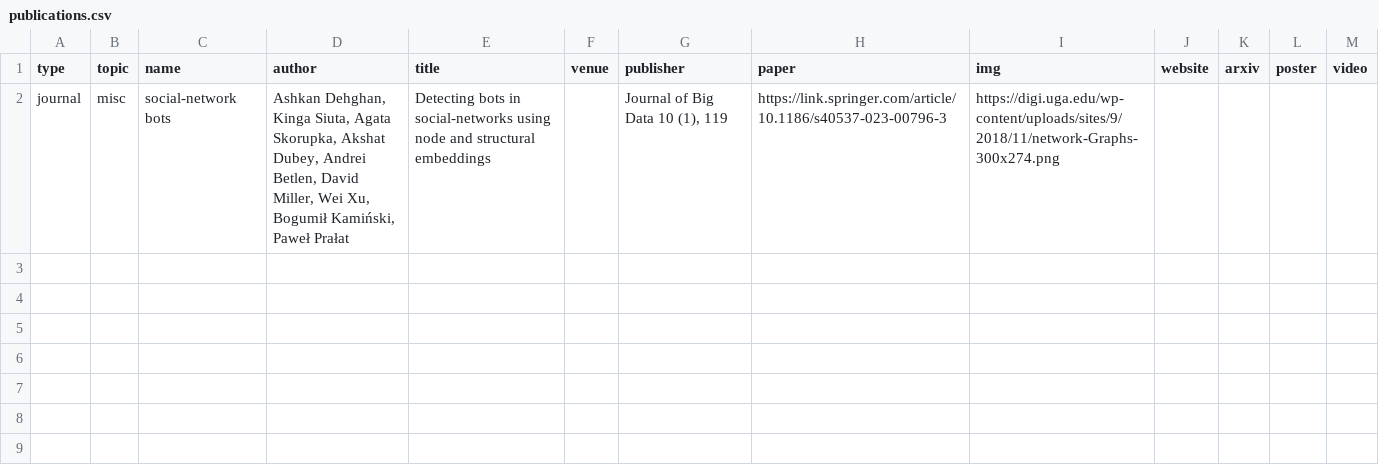
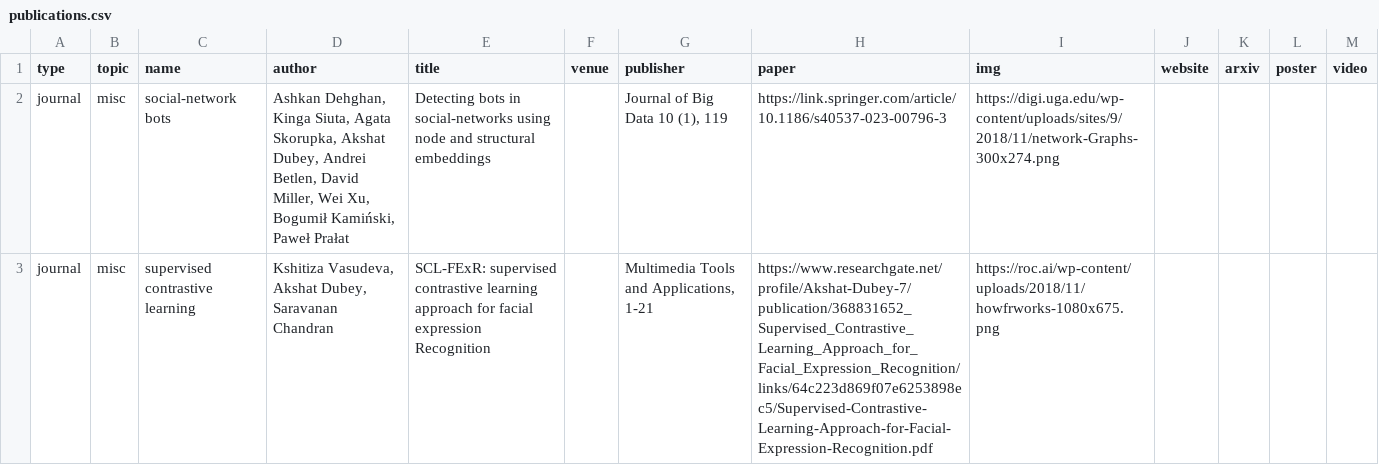
Before and after one commit to dubeyakshat07/dubeyakshat07.github.io, a CSV file: _data/publications.csv, drawn as a sheet.

Commit message:
Update publications.csv

```diff
--- a/_data/publications.csv
+++ b/_data/publications.csv
@@ -2 +2,3 @@ type,topic,name,author,title,venue,publisher,paper,img,website,arxiv,poster,vide
 journal,misc,social-network bots,"Ashkan Dehghan, Kinga Siuta, Agata Skorupka, Akshat Dubey, Andrei Betlen, David Miller, Wei Xu, Bogumił Kamiński, Paweł Prałat",Detecting bots in social-networks using node and structural embeddings,,"Journal of Big Data 10 (1), 119",https://link.springer.com/article/10.1186/s40537-023-00796-3,"https://digi.uga.edu/wp-content/uploads/sites/9/2018/11/network-Graphs-300x274.png",,,,
+journal,misc,supervised contrastive learning,"Kshitiza Vasudeva, Akshat Dubey, Saravanan Chandran
+",SCL-FExR: supervised contrastive learning approach for facial expression Recognition,,"Multimedia Tools and Applications, 1-21",https://www.researchgate.net/profile/Akshat-Dubey-7/publication/368831652_Supervised_Contrastive_Learning_Approach_for_Facial_Expression_Recognition/links/64c223d869f07e6253898ec5/Supervised-Contrastive-Learning-Approach-for-Facial-Expression-Recognition.pdf,"https://roc.ai/wp-content/uploads/2018/11/howfrworks-1080x675.png",,,,
```
